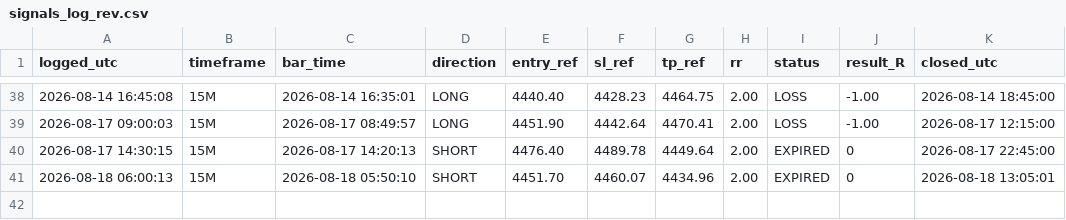
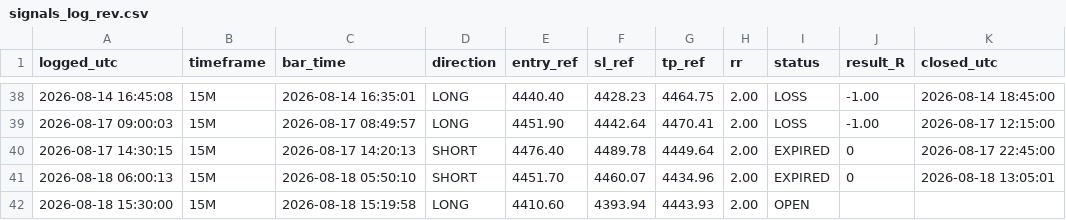
Before and after one commit to Edoardotrade/-xauusd-signal-bot, a CSV file: signals_log_rev.csv, drawn as a sheet; only a part is shown, gaps mark what is left out.

```diff
--- a/signals_log_rev.csv
+++ b/signals_log_rev.csv
@@ -41 +41,2 @@ logged_utc,timeframe,bar_time,direction,entry_ref,sl_ref,tp_ref,rr,status,result
 2026-08-18 06:00:13,15M,2026-08-18 05:50:10,SHORT,4451.70,4460.07,4434.96,2.00,EXPIRED,0,2026-08-18 13:05:01
+2026-08-18 15:30:00,15M,2026-08-18 15:19:58,LONG,4410.60,4393.94,4443.93,2.00,OPEN,,
```
Also changed, not shown: 1 other file.
